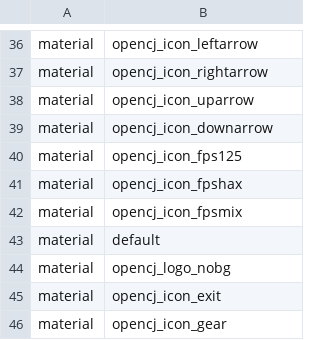
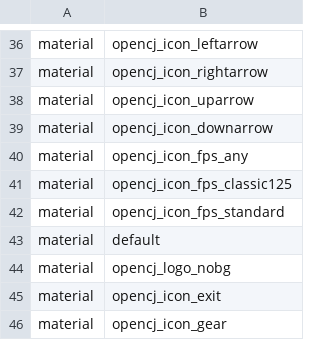
Before and after one commit to OpenCJ-org/client-mod, a CSV file: cod4/mod.csv, drawn as a sheet; only a part is shown, gaps mark what is left out.

Commit message:
FPS icons changed; minimap shader changed; LB FPS selection and naming changes

```diff
--- a/cod4/mod.csv
+++ b/cod4/mod.csv
@@ -39,5 +39,5 @@ material,opencj_icon_uparrow
 material,opencj_icon_downarrow
-material,opencj_icon_fps125
-material,opencj_icon_fpshax
-material,opencj_icon_fpsmix
+material,opencj_icon_fps_any
+material,opencj_icon_fps_classic125
+material,opencj_icon_fps_standard
 material,default
```
Also changed, not shown: 34 other files.
